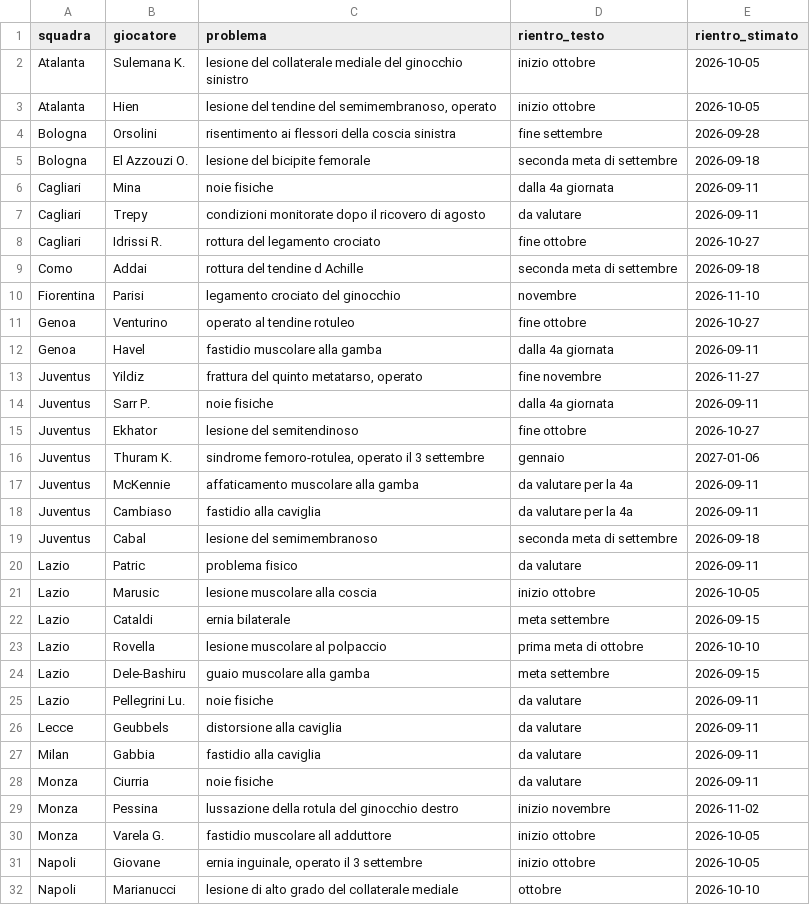
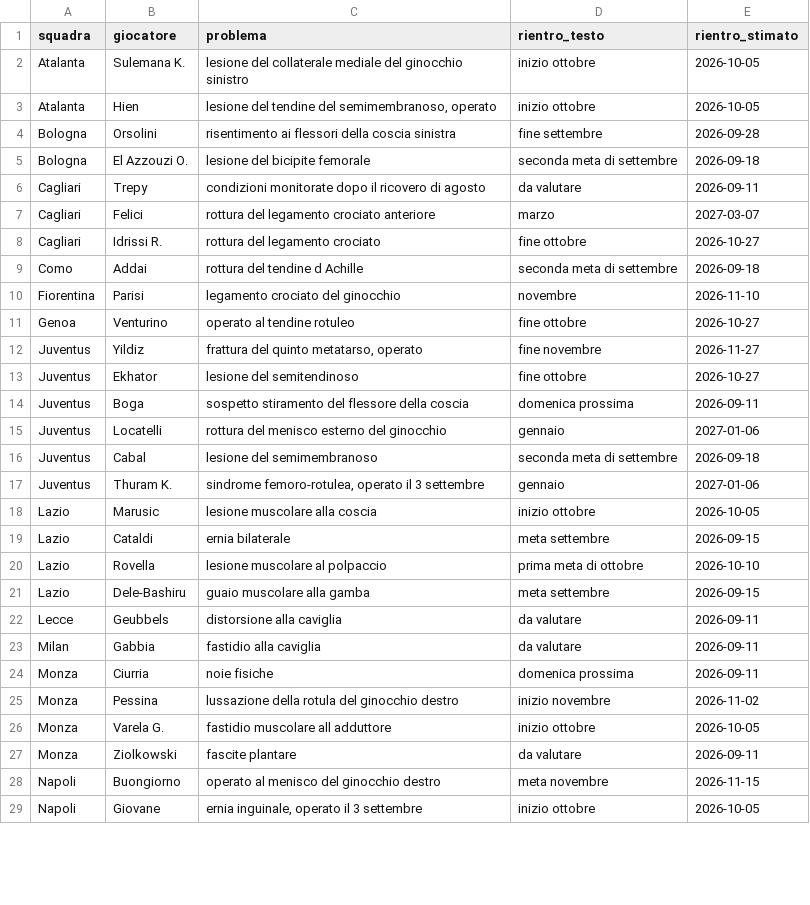
Before and after one commit to JDado02/FantaHacked-PC, a CSV file: database/fonti/web/infortuni.csv, drawn as a sheet; only a part is shown; the diff covers the shown part only.

```diff
--- a/database/fonti/web/infortuni.csv
+++ b/database/fonti/web/infortuni.csv
@@ -5,4 +5,4 @@ Bologna,Orsolini,risentimento ai flessori della coscia sinistra,fine settembre,2
 Bologna,El Azzouzi O.,lesione del bicipite femorale,seconda meta di settembre,2026-09-18
-Cagliari,Mina,noie fisiche,dalla 4a giornata,2026-09-11
 Cagliari,Trepy,condizioni monitorate dopo il ricovero di agosto,da valutare,2026-09-11
+Cagliari,Felici,rottura del legamento crociato anteriore,marzo,2027-03-07
 Cagliari,Idrissi R.,rottura del legamento crociato,fine ottobre,2026-10-27
@@ -11,11 +11,8 @@ Fiorentina,Parisi,legamento crociato del ginocchio,novembre,2026-11-10
 Genoa,Venturino,operato al tendine rotuleo,fine ottobre,2026-10-27
-Genoa,Havel,fastidio muscolare alla gamba,dalla 4a giornata,2026-09-11
 Juventus,Yildiz,"frattura del quinto metatarso, operato",fine novembre,2026-11-27
-Juventus,Sarr P.,noie fisiche,dalla 4a giornata,2026-09-11
 Juventus,Ekhator,lesione del semitendinoso,fine ottobre,2026-10-27
+Juventus,Boga,sospetto stiramento del flessore della coscia,domenica prossima,2026-09-11
+Juventus,Locatelli,rottura del menisco esterno del ginocchio,gennaio,2027-01-06
+Juventus,Cabal,lesione del semimembranoso,seconda meta di settembre,2026-09-18
 Juventus,Thuram K.,"sindrome femoro-rotulea, operato il 3 settembre",gennaio,2027-01-06
-Juventus,McKennie,affaticamento muscolare alla gamba,da valutare per la 4a,2026-09-11
-Juventus,Cambiaso,fastidio alla caviglia,da valutare per la 4a,2026-09-11
-Juventus,Cabal,lesione del semimembranoso,seconda meta di settembre,2026-09-18
-Lazio,Patric,problema fisico,da valutare,2026-09-11
 Lazio,Marusic,lesione muscolare alla coscia,inizio ottobre,2026-10-05
@@ -24,9 +21,9 @@ Lazio,Rovella,lesione muscolare al polpaccio,prima meta di ottobre,2026-10-10
 Lazio,Dele-Bashiru,guaio muscolare alla gamba,meta settembre,2026-09-15
-Lazio,Pellegrini Lu.,noie fisiche,da valutare,2026-09-11
 Lecce,Geubbels,distorsione alla caviglia,da valutare,2026-09-11
 Milan,Gabbia,fastidio alla caviglia,da valutare,2026-09-11
-Monza,Ciurria,noie fisiche,da valutare,2026-09-11
+Monza,Ciurria,noie fisiche,domenica prossima,2026-09-11
 Monza,Pessina,lussazione della rotula del ginocchio destro,inizio novembre,2026-11-02
 Monza,Varela G.,fastidio muscolare all adduttore,inizio ottobre,2026-10-05
+Monza,Ziolkowski,fascite plantare,da valutare,2026-09-11
+Napoli,Buongiorno,operato al menisco del ginocchio destro,meta novembre,2026-11-15
 Napoli,Giovane,"ernia inguinale, operato il 3 settembre",inizio ottobre,2026-10-05
-Napoli,Marianucci,lesione di alto grado del collaterale mediale,ottobre,2026-10-10
```
Also changed, not shown: 9 added rows, 2 removed rows, 1 moved row and 12 edited cells elsewhere in this file, database/accoppiate.csv, database/fonti/web/consenso_giocatori.csv, 17 other files.
